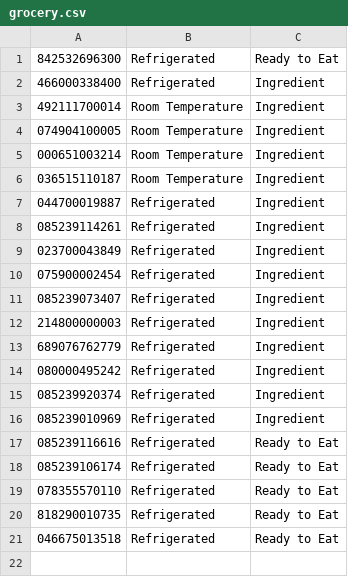
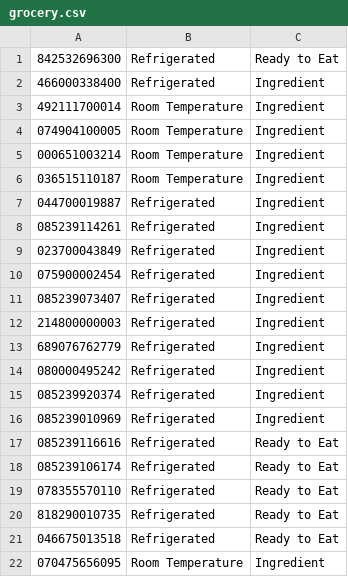
Before and after one commit to art4829/Retail_Database, a CSV file: src/Datasets/Grocery/grocery.csv, drawn as a sheet; the diff names each change by its address in the sheet, - before the commit and + after, or states it on an @@ line.

```diff
--- a/src/Datasets/Grocery/grocery.csv
+++ b/src/Datasets/Grocery/grocery.csv
+row 22: 070475656095 | Room Temperature | Ingredient
```
Also changed, not shown: src/Datasets/Bakery/bakery.csv, src/Datasets/products.csv, 2 other files.
